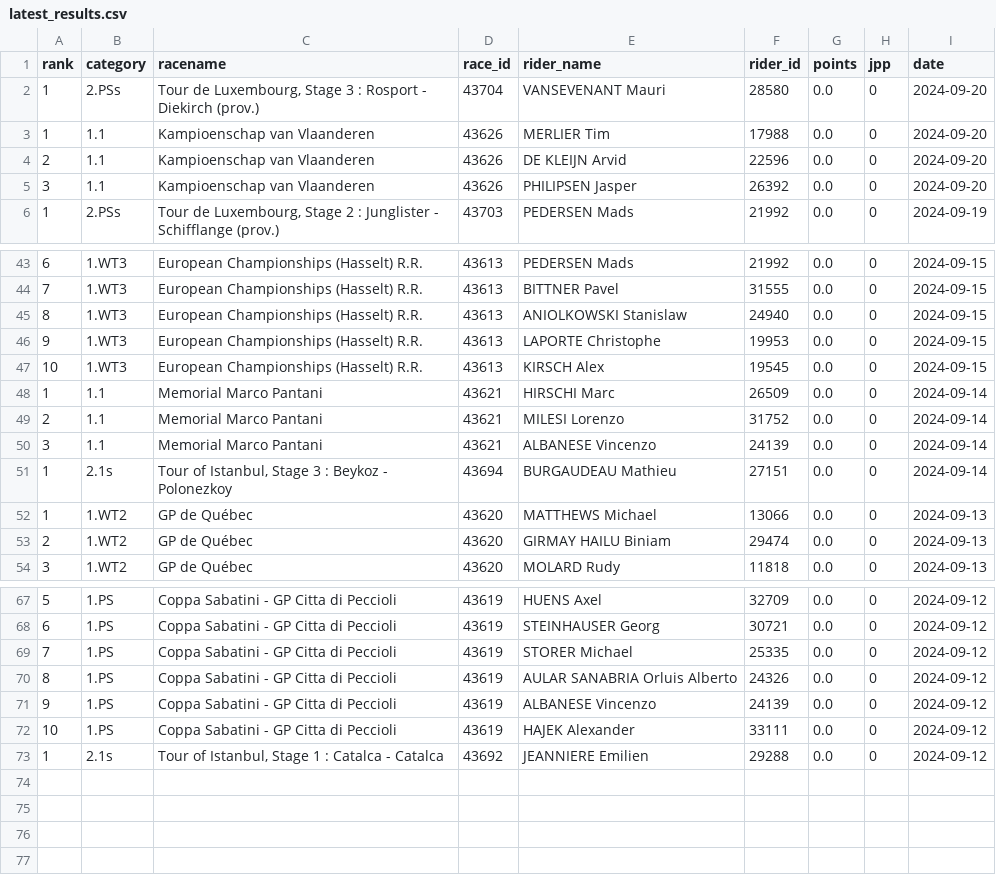
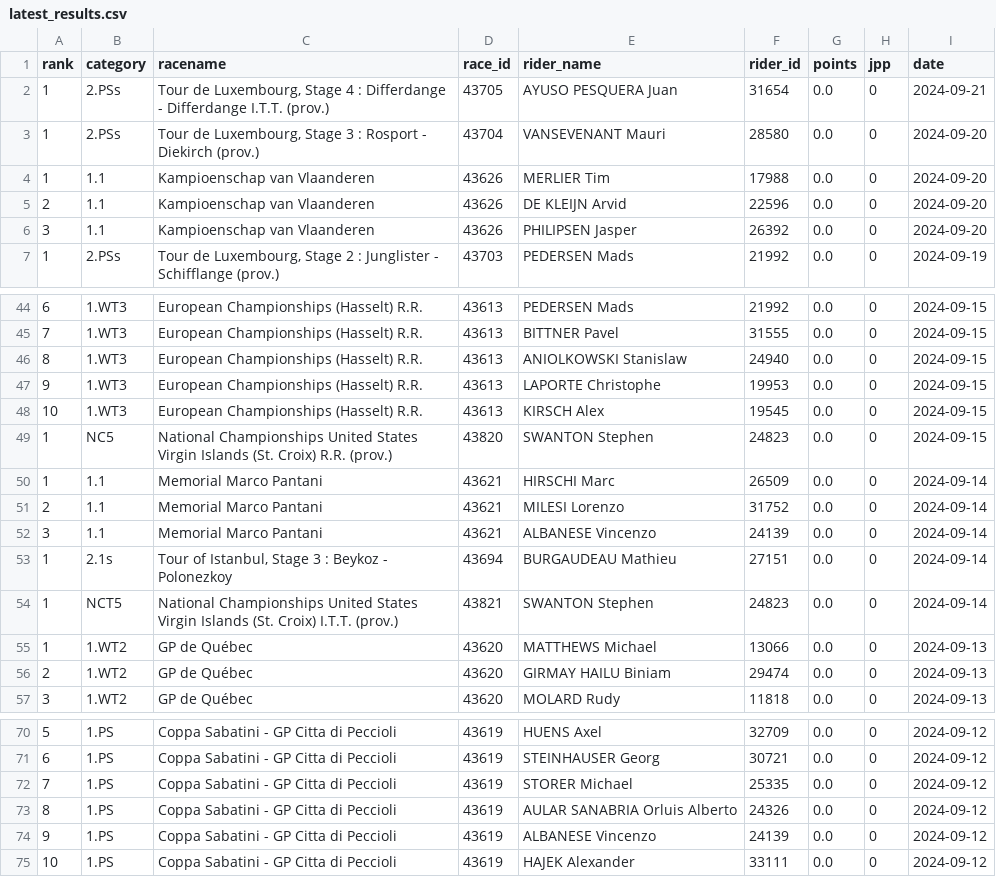
Before and after one commit to wijnandb/wielerspel2024, a CSV file: _data/latest_results.csv, drawn as a sheet; only a part is shown, gaps mark what is left out; removed rows and columns are numbered as before the commit, all else as after; the diff names each change by its address in the sheet, - before the commit and + after, or states it on an @@ line.

```diff
--- a/_data/latest_results.csv
+++ b/_data/latest_results.csv
+row 2: 1 | 2.PSs | Tour de Luxembourg, Stage 4 : Differdange - Differdange I.T.T. (prov.) | 43705 | AYUSO PESQUERA Juan | 31654 | 0.0 | 0 | 2024-09-21
+row 49: 1 | NC5 | National Championships United States Virgin Islands (St. Croix) R.R. (prov.) | 43820 | SWANTON Stephen | 24823 | 0.0 | 0 | 2024-09-15
+row 54: 1 | NCT5 | National Championships United States Virgin Islands (St. Croix) I.T.T. (prov.) | 43821 | SWANTON Stephen | 24823 | 0.0 | 0 | 2024-09-14
-row 73: 1 | 2.1s | Tour of Istanbul, Stage 1 : Catalca - Catalca | 43692 | JEANNIERE Emilien | 29288 | 0.0 | 0 | 2024-09-12
```
Also changed, not shown: _data/all_results.csv.
